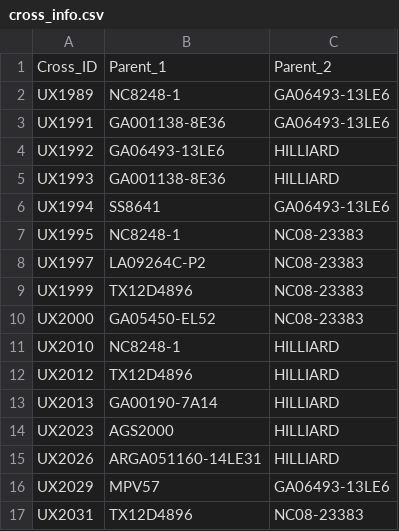
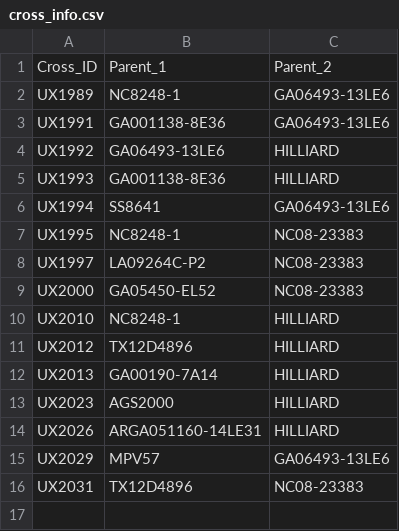
Before and after one commit to nicohlara/SunRILs_population_description, a CSV file: data/cross_info.csv, drawn as a sheet; the diff names each change by its address in the sheet, - before the commit and + after, or states it on an @@ line.

```diff
--- a/data/cross_info.csv
+++ b/data/cross_info.csv
-row 9: UX1999 | TX12D4896 | NC08-23383
```
Also changed, not shown: data/blues.csv, 12 other files.
